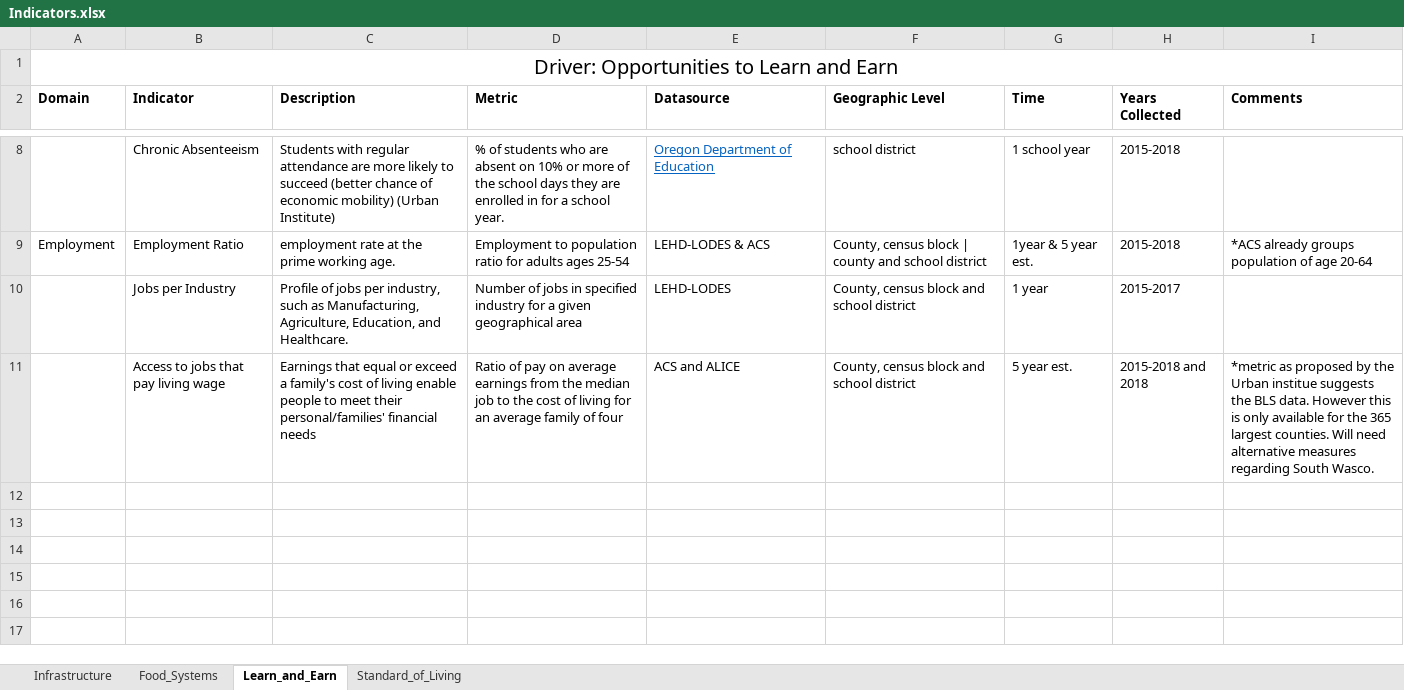
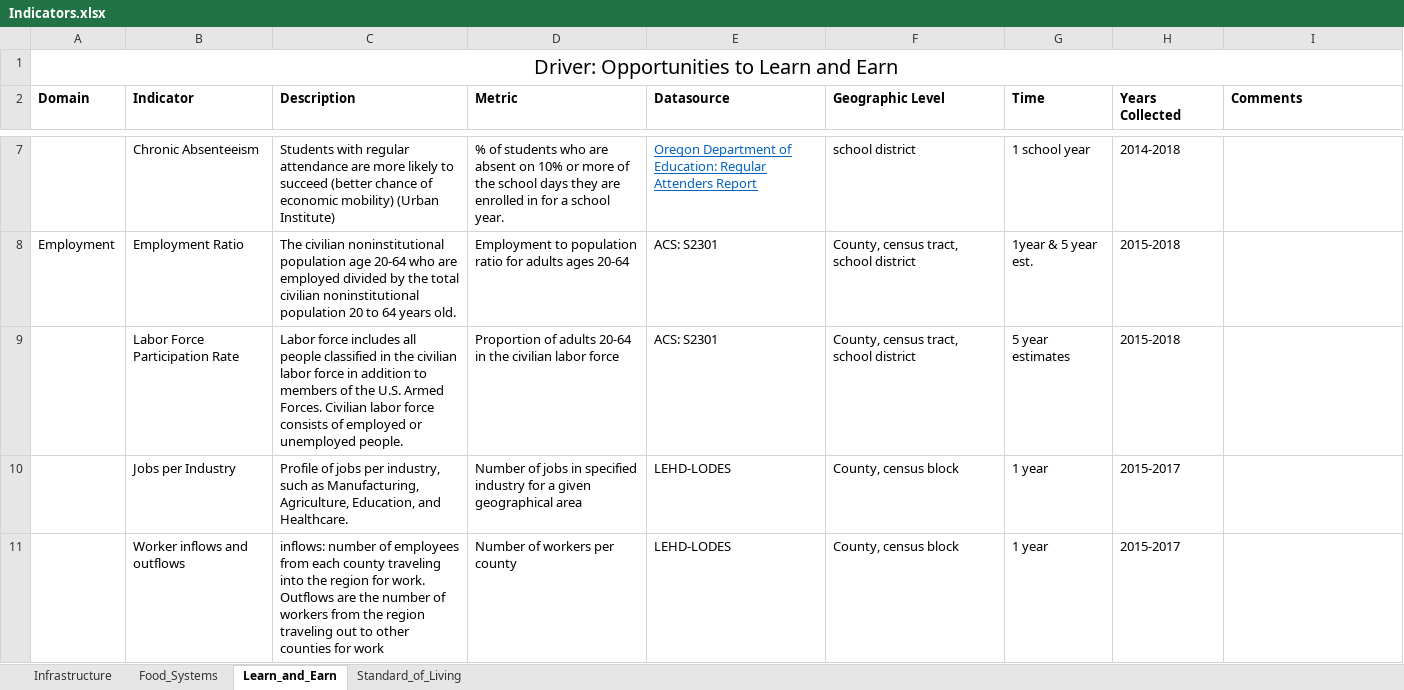
Before and after one commit to CLD3-iastate/dspg20wasco, an Excel workbook: src/dashboard/Data/Indicators.xlsx, sheet Learn_and_Earn, drawn as a sheet; only a part is shown, gaps mark what is left out; values as stored, in another font and other column widths than the file's, no borders; removed rows and columns are numbered as before the commit, all else as after; the diff covers the shown part only; the diff names each change by its address in the sheet, - before the commit and + after, or states it on an @@ line.

Commit message:
updated indicators spreadsheet

```diff
--- a/src/dashboard/Data/Indicators.xlsx (sheet Learn_and_Earn)
+++ b/src/dashboard/Data/Indicators.xlsx (sheet Learn_and_Earn)
-E7 (Datasource): Oregon Department of Education
+E7 (Datasource): Oregon Department of Education: Regular Attenders Report
-H7 (Years Collected): 2015-2018
+H7 (Years Collected): 2014-2018
-C8 (Description): employment rate at the prime working age.
+C8 (Description): The civilian noninstitutional population age 20-64 who are employed divided by the total civilian noninstitutional population 20 to 64 years old.
-D8 (Metric): …adults ages 25-54
+D8 (Metric): …adults ages 20-64
-E8 (Datasource): LEHD-LODES & ACS
+E8 (Datasource): ACS: S2301
-F8 (Geographic Level): County, census block | county and school district
+F8 (Geographic Level): County, census tract, school district
-I8 (Comments): *ACS already groups population of age 20-64
+I8 (Comments): (empty)
+row 9:  | Labor Force Participation Rate | Labor force includes all people classified in the civilian labor force in addition to members of the U.S. Armed Forces. Civilian labor force consists of employed or unemployed people. | Proportion of adults 20-64 in the civilian labor force | ACS: S2301 | County, census tract, school district | 5 year estimates | 2015-2018
-F10 (Geographic Level): County, census block and school district
+F10 (Geographic Level): County, census block
-row 11:  | Access to jobs that pay living wage | Earnings that equal or exceed a family's cost of living enable people to meet their personal/families' financial needs | Ratio of pay on average earnings from the median job to the cost of living for an average family of four | ACS and ALICE | County, census block and school district | 5 year est. | 2015-2018 and 2018 | *metric as proposed by the Urban institue suggests the BLS data. However this is only available for the 365 largest counties. Will need alternative measures regarding South Wasco.
+row 11:  | Worker inflows and outflows | inflows: number of employees from each county traveling into the region for work. Outflows are the number of workers from the region traveling out to other counties for work | Number of workers per county | LEHD-LODES | County, census block | 1 year | 2015-2017
```
Also changed, not shown: 1 added row, 2 removed rows and 10 edited cells elsewhere in this sheet, sheet Standard_of_Living, sheet Food_Systems, sheet Infrastructure.
